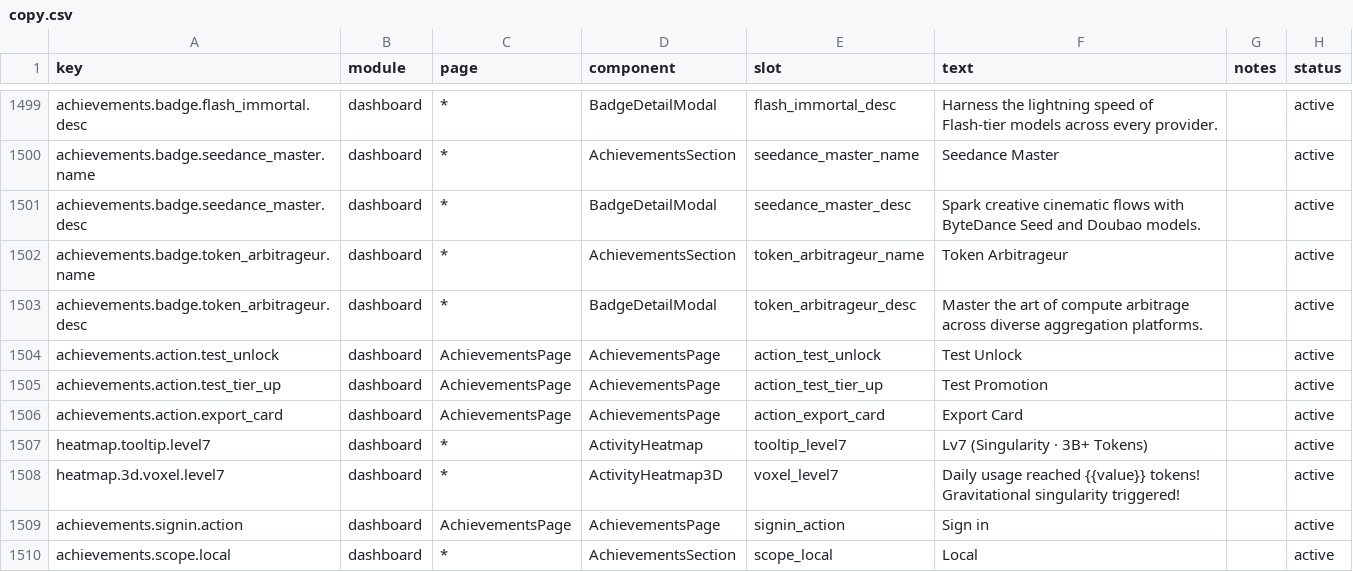
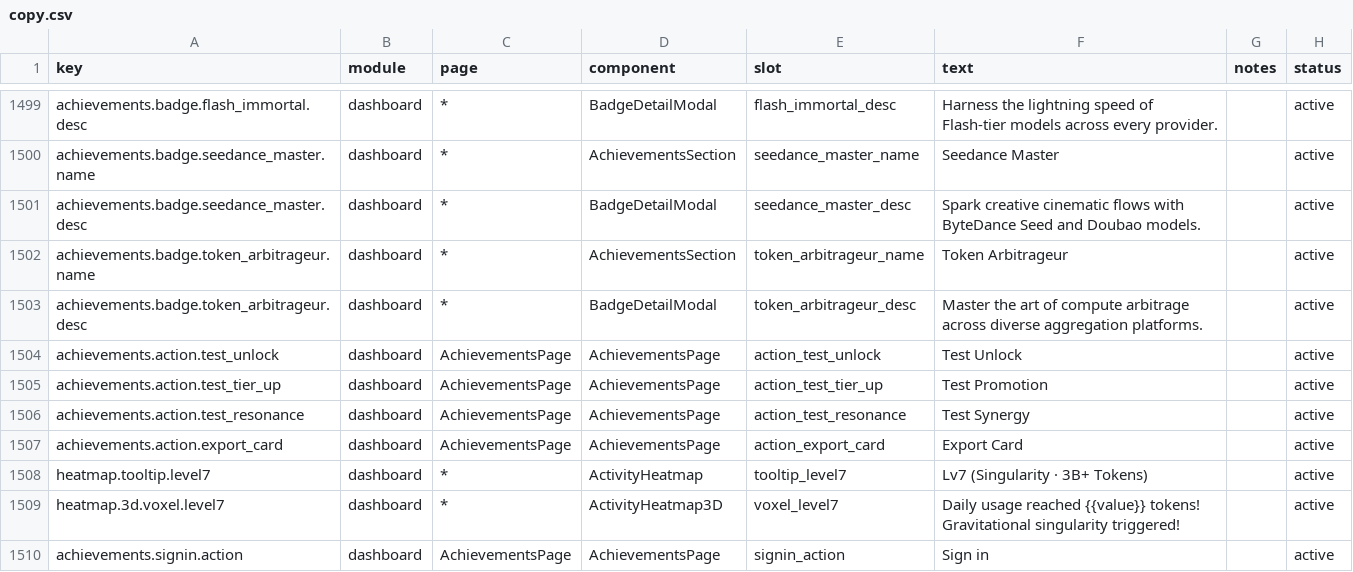
Before and after one commit to 01UNCLEDOG01/TokenTracker-Plus, a CSV file: dashboard/src/content/copy.csv, drawn as a sheet; only a part is shown, gaps mark what is left out; the shorter side is filled out with more unchanged rows; the diff names each change by its address in the sheet, - before the commit and + after, or states it on an @@ line.

Commit message:
feat(achievements): brand custom medallions, synergy resonance test suite, and background notification audit

```diff
--- a/dashboard/src/content/copy.csv
+++ b/dashboard/src/content/copy.csv
+row 1506: achievements.action.test_resonance | dashboard | AchievementsPage | AchievementsPage | action_test_resonance | Test Synergy |  | active
```
Also changed, not shown: 24 other files.
